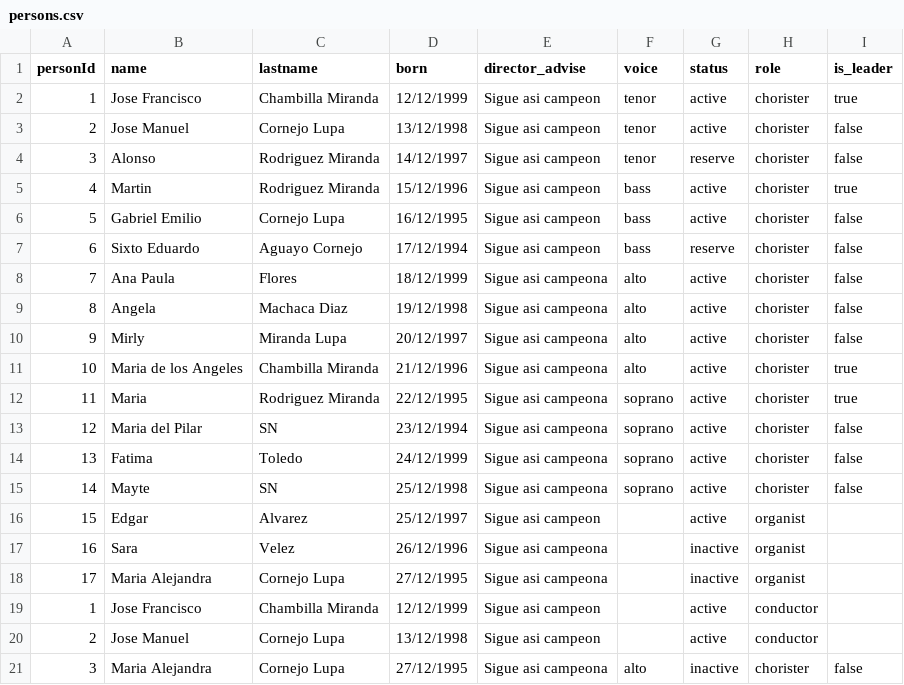
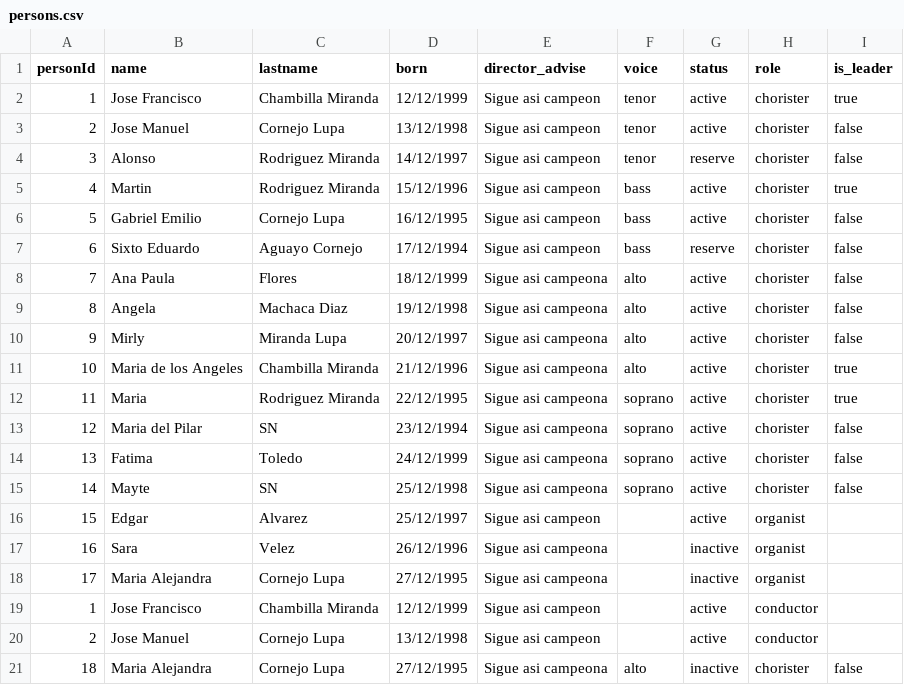
Before and after one commit to jocornejo/Laus_deo, a CSV file: persons.csv, drawn as a sheet.

Commit message:
Add files via upload

```diff
--- a/persons.csv
+++ b/persons.csv
@@ -20,2 +20,2 @@
 2;Jose Manuel;Cornejo Lupa;13/12/1998;Sigue asi campeon;;active;conductor;
-3;Maria Alejandra;Cornejo Lupa;27/12/1995;Sigue asi campeona;alto;inactive;chorister;false
+18;Maria Alejandra;Cornejo Lupa;27/12/1995;Sigue asi campeona;alto;inactive;chorister;false
```
